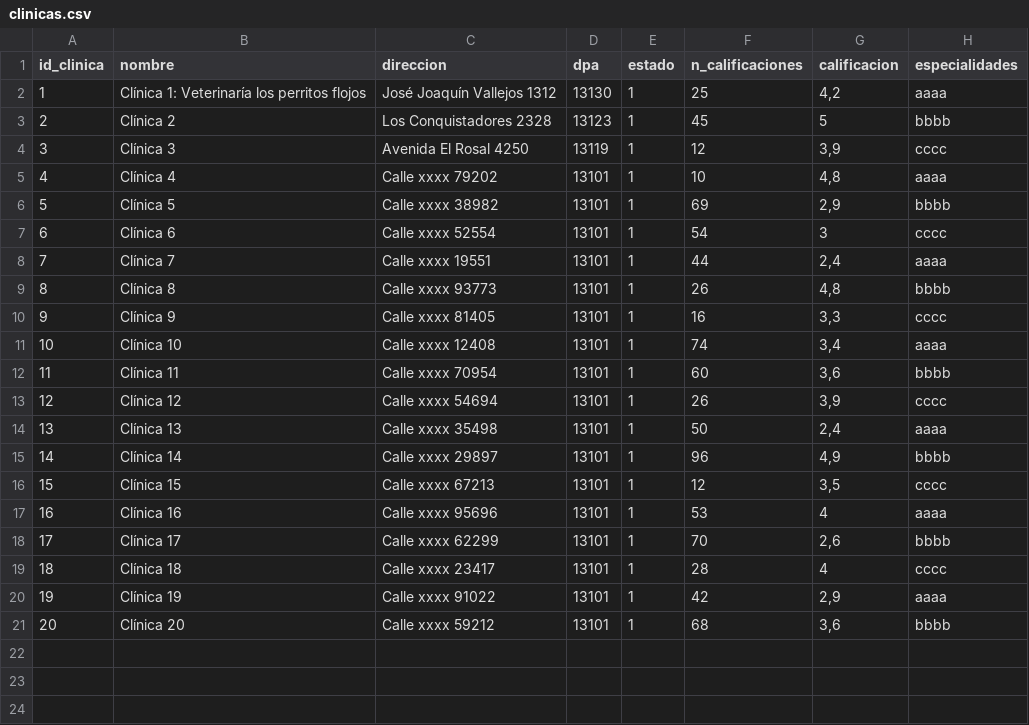
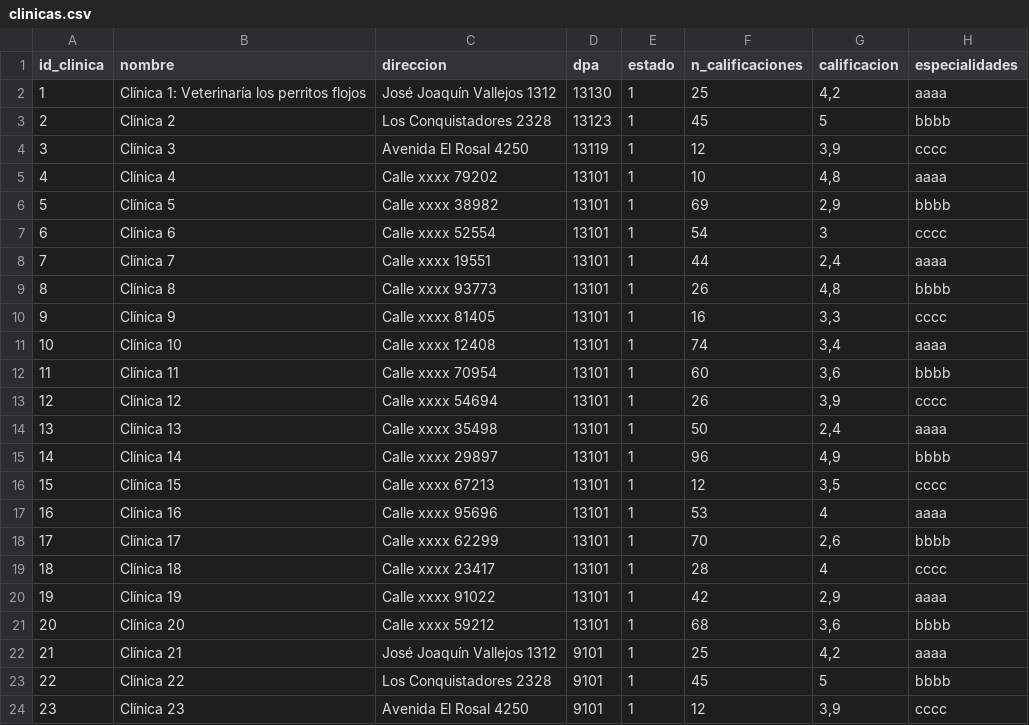
Before and after one commit to alejandrohenriquezr/Frontend_paw_care2, a CSV file: data/clinicas.csv, drawn as a sheet; the diff names each change by its address in the sheet, - before the commit and + after, or states it on an @@ line.

Commit message:
remplaza clinicas.csv

```diff
--- a/data/clinicas.csv
+++ b/data/clinicas.csv
+row 22: 21 | Clínica 21 | José Joaquín Vallejos 1312 | 9101 | 1 | 25 | 4,2 | aaaa
+row 23: 22 | Clínica 22 | Los Conquistadores 2328 | 9101 | 1 | 45 | 5 | bbbb
+row 24: 23 | Clínica 23 | Avenida El Rosal 4250 | 9101 | 1 | 12 | 3,9 | cccc
```
